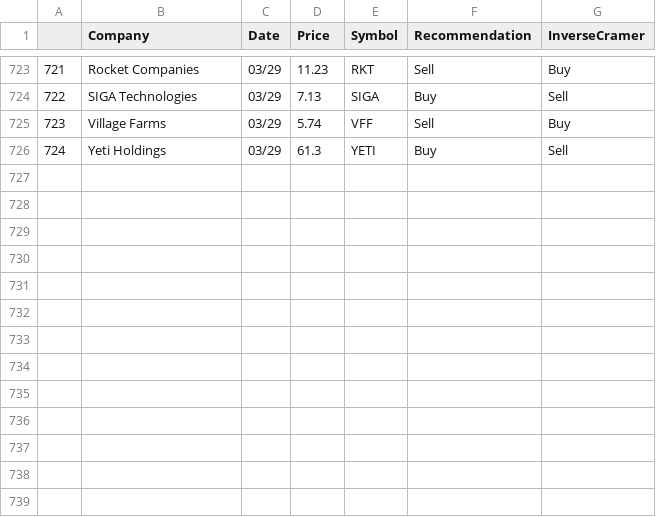
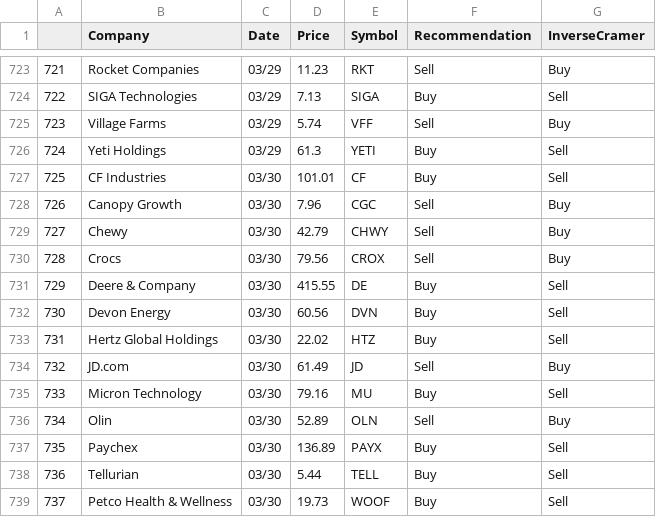
Before and after one commit to jmaslek/InverseCramer, a CSV file: AllRecommendations.csv, drawn as a sheet; only a part is shown, gaps mark what is left out; the diff names each change by its address in the sheet, - before the commit and + after, or states it on an @@ line.

```diff
--- a/AllRecommendations.csv
+++ b/AllRecommendations.csv
+row 727: 725 | CF Industries | 03/30 | 101.01 | CF | Buy | Sell
+row 728: 726 | Canopy Growth | 03/30 | 7.96 | CGC | Sell | Buy
+row 729: 727 | Chewy | 03/30 | 42.79 | CHWY | Sell | Buy
+row 730: 728 | Crocs | 03/30 | 79.56 | CROX | Sell | Buy
+row 731: 729 | Deere & Company | 03/30 | 415.55 | DE | Buy | Sell
+row 732: 730 | Devon Energy | 03/30 | 60.56 | DVN | Buy | Sell
+row 733: 731 | Hertz Global Holdings | 03/30 | 22.02 | HTZ | Buy | Sell
+row 734: 732 | JD.com | 03/30 | 61.49 | JD | Sell | Buy
+row 735: 733 | Micron Technology | 03/30 | 79.16 | MU | Buy | Sell
+row 736: 734 | Olin | 03/30 | 52.89 | OLN | Sell | Buy
+row 737: 735 | Paychex | 03/30 | 136.89 | PAYX | Buy | Sell
+row 738: 736 | Tellurian | 03/30 | 5.44 | TELL | Buy | Sell
+row 739: 737 | Petco Health & Wellness | 03/30 | 19.73 | WOOF | Buy | Sell
```
Also changed, not shown: 1 other file.
